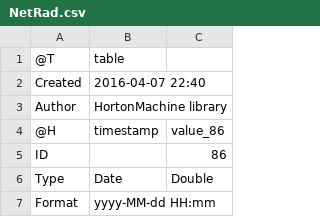
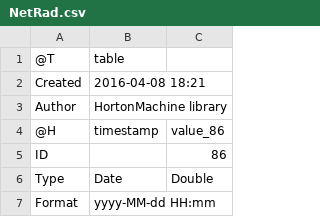
Before and after one commit to geoframecomponents/NetRadiation, a CSV file: resources/Output/NetRad.csv, drawn as a sheet; only a part is shown.

```diff
--- a/resources/Output/NetRad.csv
+++ b/resources/Output/NetRad.csv
@@ -1,3 +1,3 @@
 @T,table
-Created,2016-04-07 22:40
+Created,2016-04-08 18:21
 Author,HortonMachine library
```
Also changed, not shown: 2 other files.
